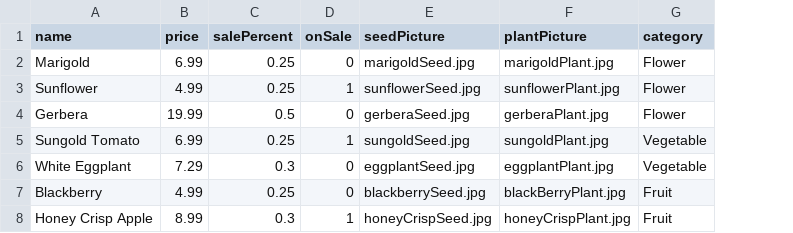
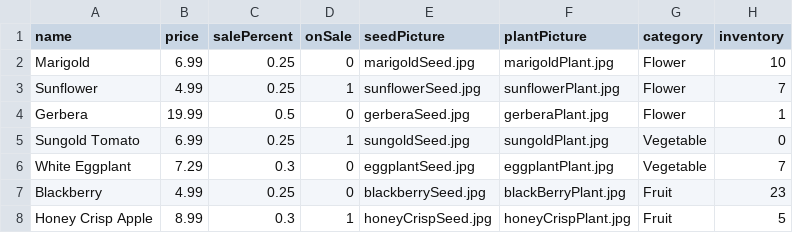
Before and after one commit to kenzrad/seed_es5, a CSV file: scripts/data/seeds.csv, drawn as a sheet; the diff names each change by its address in the sheet, - before the commit and + after, or states it on an @@ line.

```diff
--- a/scripts/data/seeds.csv
+++ b/scripts/data/seeds.csv
+column H (inventory), rows 2-8: 10 | 7 | 1 | 0 | 7 | 23 | 5
```
Also changed, not shown: 6 other files.
